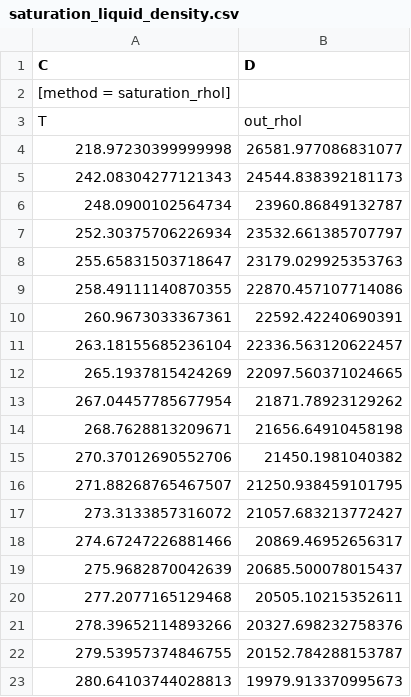
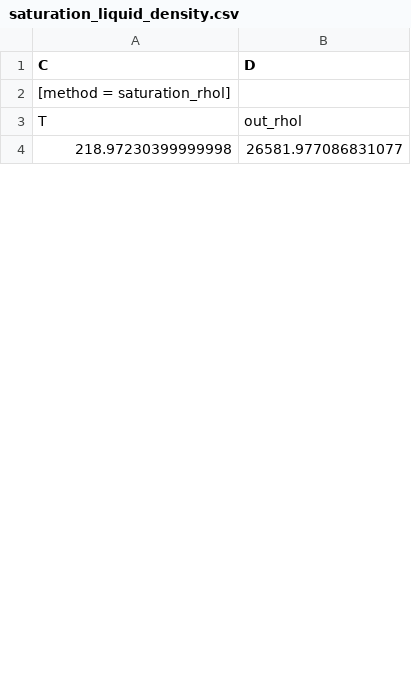
Before and after one commit to branch171/Clapeyron.jl, a CSV file: examples/data/CO2/saturation_liquid_density.csv, drawn as a sheet; only a part is shown; the diff covers the shown part only.

```diff
--- a/examples/data/CO2/saturation_liquid_density.csv
+++ b/examples/data/CO2/saturation_liquid_density.csv
@@ -4,20 +4 @@ T,out_rhol
 218.97230399999998,26581.977086831077
-242.08304277121343,24544.838392181173
-248.0900102564734,23960.86849132787
-252.30375706226934,23532.661385707797
-255.65831503718647,23179.029925353763
-258.49111140870355,22870.457107714086
-260.9673033367361,22592.42240690391
-263.18155685236104,22336.563120622457
-265.1937815424269,22097.560371024665
-267.04457785677954,21871.78923129262
-268.7628813209671,21656.64910458198
-270.37012690552706,21450.1981040382
-271.88268765467507,21250.938459101795
-273.3133857316072,21057.683213772427
-274.67247226881466,20869.46952656317
-275.9682870042639,20685.500078015437
-277.2077165129468,20505.10215352611
-278.39652114893266,20327.698232758376
-279.53957374846755,20152.784288153787
-280.64103744028813,19979.913370995673
```
Also changed, not shown: 50 added rows and 31 removed rows elsewhere in this file, examples/data/CO2/saturation_pressure.csv, examples/data/CO2/saturation_vapour_density.csv, 33 other files.
